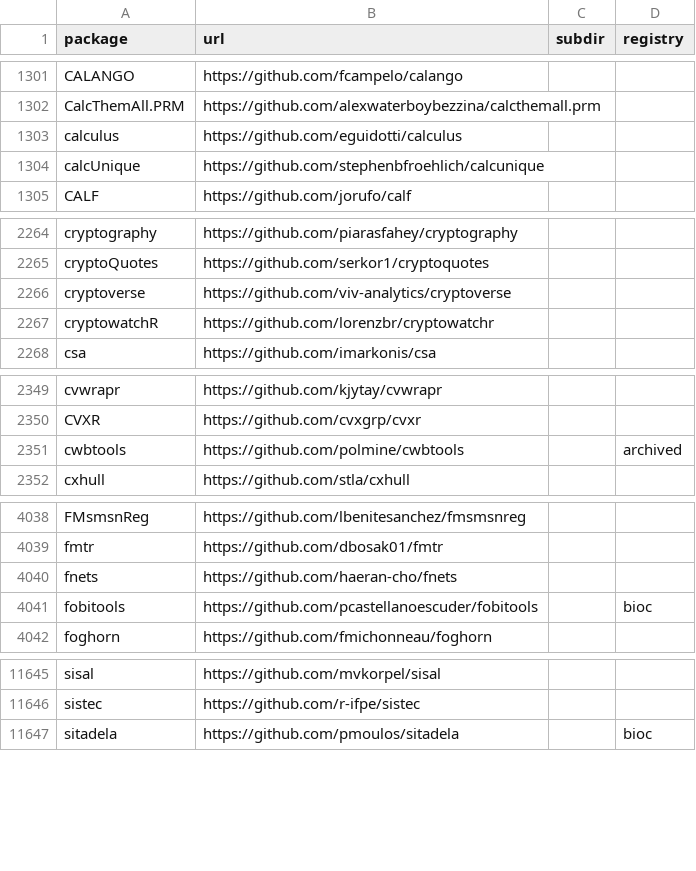
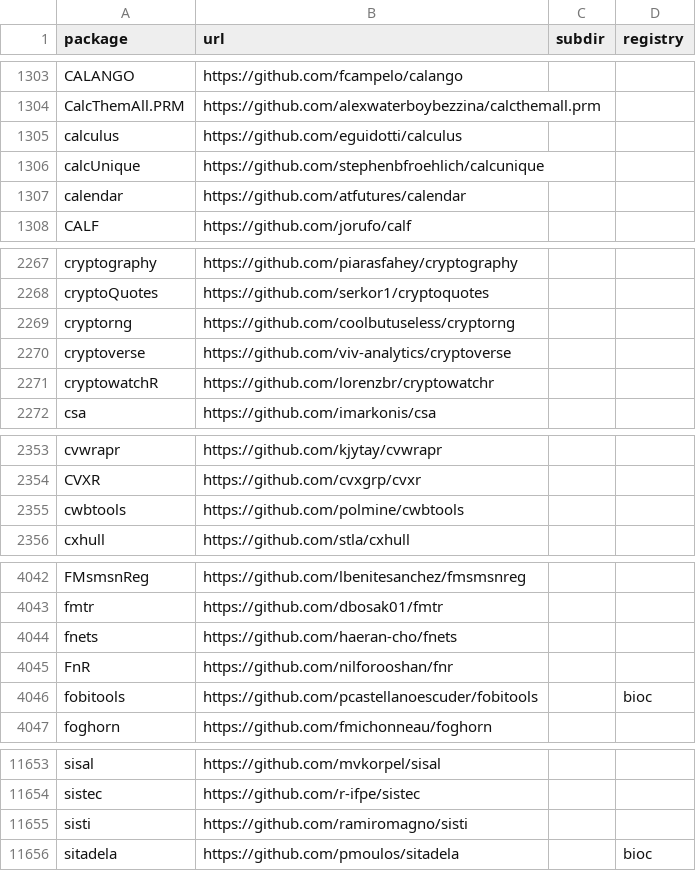
Before and after one commit to r-universe-org/cran-to-git, a CSV file: crantogit.csv, drawn as a sheet; only a part is shown, gaps mark what is left out; the diff covers the shown part only.

```diff
--- a/crantogit.csv
+++ b/crantogit.csv
@@ -1304,2 +1306,3 @@ calculus,https://github.com/eguidotti/calculus,,
 calcUnique,https://github.com/stephenbfroehlich/calcunique,,
+calendar,https://github.com/atfutures/calendar,,
 CALF,https://github.com/jorufo/calf,,
@@ -2265,2 +2268,3 @@ cryptography,https://github.com/piarasfahey/cryptography,,
 cryptoQuotes,https://github.com/serkor1/cryptoquotes,,
+cryptorng,https://github.com/coolbutuseless/cryptorng,,
 cryptoverse,https://github.com/viv-analytics/cryptoverse,,
@@ -2350,3 +2354,3 @@ cvwrapr,https://github.com/kjytay/cvwrapr,,
 CVXR,https://github.com/cvxgrp/cvxr,,
-cwbtools,https://github.com/polmine/cwbtools,,archived
+cwbtools,https://github.com/polmine/cwbtools,,
 cxhull,https://github.com/stla/cxhull,,
@@ -4040,2 +4044,3 @@ fmtr,https://github.com/dbosak01/fmtr,,
 fnets,https://github.com/haeran-cho/fnets,,
+FnR,https://github.com/nilforooshan/fnr,,
 fobitools,https://github.com/pcastellanoescuder/fobitools,,bioc
@@ -11646,2 +11654,3 @@ sisal,https://github.com/mvkorpel/sisal,,
 sistec,https://github.com/r-ifpe/sistec,,
+sisti,https://github.com/ramiromagno/sisti,,
 sitadela,https://github.com/pmoulos/sitadela,,bioc
```
Also changed, not shown: 5 added rows elsewhere in this file, archived.csv, universes.csv, 12 other files.
